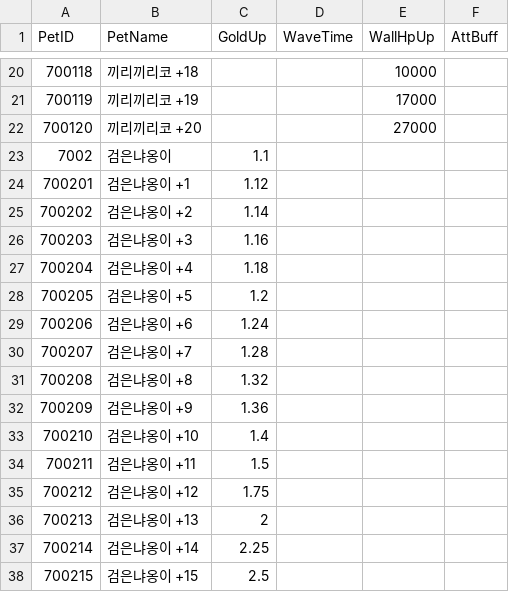
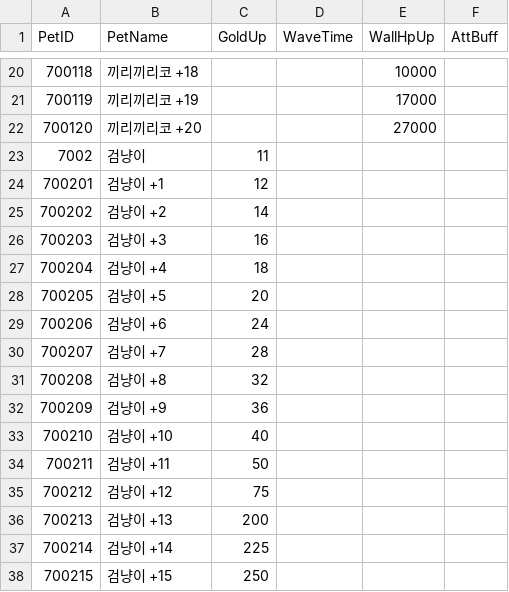
Before and after one commit to HTP31698/Crack_Reckoning, a CSV file: Crack_REckoning/Assets/Resources/DataTables/PetTable.csv, drawn as a sheet; only a part is shown, gaps mark what is left out; the diff covers the shown part only.

```diff
--- a/Crack_REckoning/Assets/Resources/DataTables/PetTable.csv
+++ b/Crack_REckoning/Assets/Resources/DataTables/PetTable.csv
@@ -22,17 +22,17 @@ PetID,PetName,GoldUp,WaveTime,WallHpUp,AttBuff
 700120,끼리끼리코 +20,,,27000,
-7002,검은냐옹이,1.1,,,
-700201,검은냐옹이 +1,1.12,,,
-700202,검은냐옹이 +2,1.14,,,
-700203,검은냐옹이 +3,1.16,,,
-700204,검은냐옹이 +4,1.18,,,
-700205,검은냐옹이 +5,1.2,,,
-700206,검은냐옹이 +6,1.24,,,
-700207,검은냐옹이 +7,1.28,,,
-700208,검은냐옹이 +8,1.32,,,
-700209,검은냐옹이 +9,1.36,,,
-700210,검은냐옹이 +10,1.4,,,
-700211,검은냐옹이 +11,1.5,,,
-700212,검은냐옹이 +12,1.75,,,
-700213,검은냐옹이 +13,2,,,
-700214,검은냐옹이 +14,2.25,,,
-700215,검은냐옹이 +15,2.5,,,
+7002,검냥이,11,,,
+700201,검냥이 +1,12,,,
+700202,검냥이 +2,14,,,
+700203,검냥이 +3,16,,,
+700204,검냥이 +4,18,,,
+700205,검냥이 +5,20,,,
+700206,검냥이 +6,24,,,
+700207,검냥이 +7,28,,,
+700208,검냥이 +8,32,,,
+700209,검냥이 +9,36,,,
+700210,검냥이 +10,40,,,
+700211,검냥이 +11,50,,,
+700212,검냥이 +12,75,,,
+700213,검냥이 +13,200,,,
+700214,검냥이 +14,225,,,
+700215,검냥이 +15,250,,,
```
Also changed, not shown: 10 edited cells elsewhere in this file, Crack_REckoning/Assets/Resources/DataTables/BossTable.csv, Crack_REckoning/Assets/Resources/DataTables/MonsterTable.csv, 2 other files.
